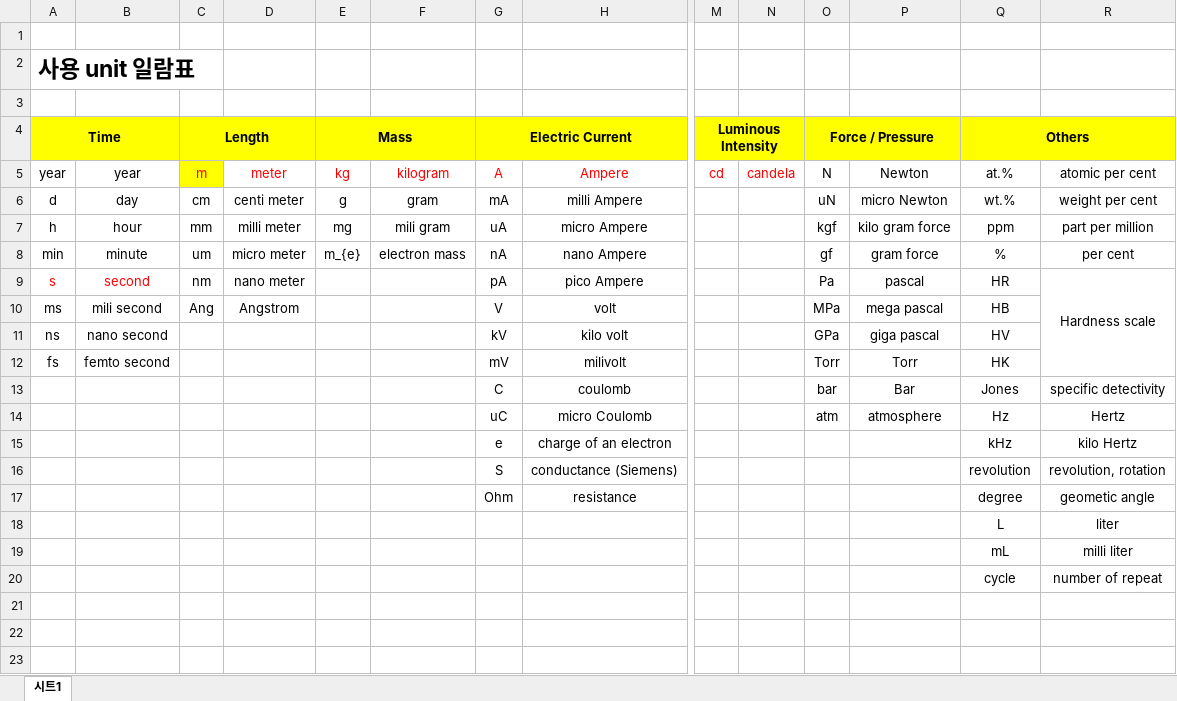
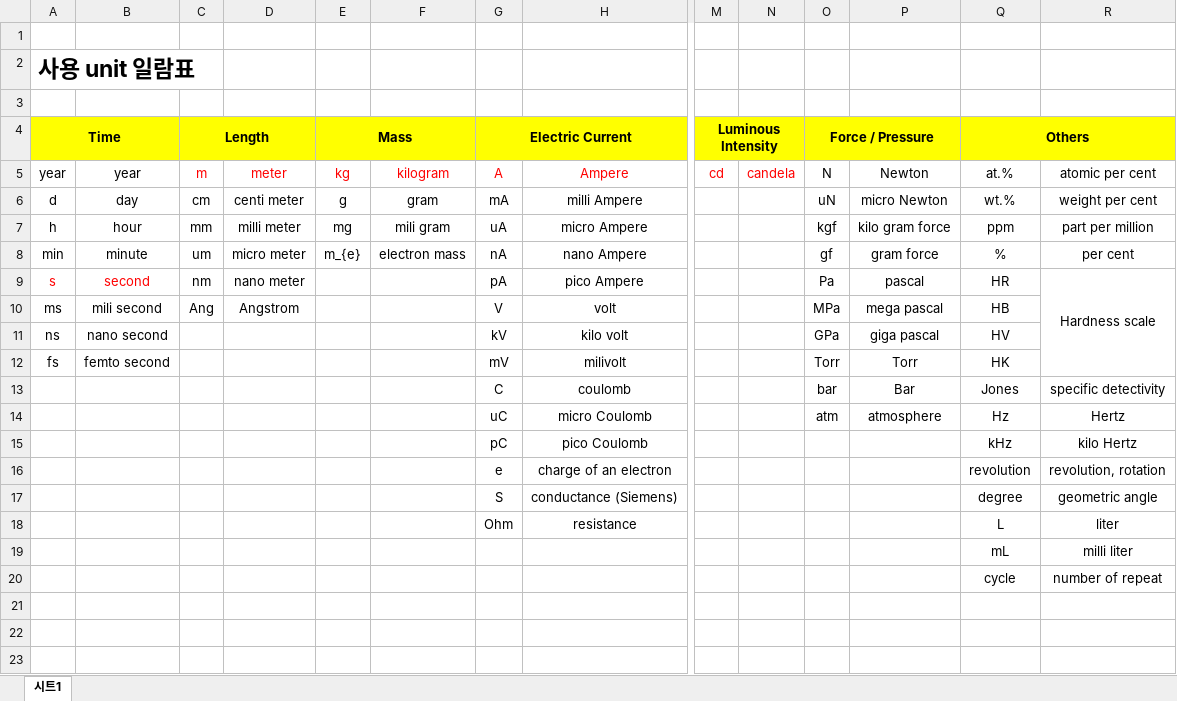
Before and after one commit to krlee227/MatResData-Standard-Committee, an Excel workbook: Unit expression.xlsx, sheet 시트1, drawn as a sheet; only a part is shown, gaps mark what is left out; values as stored, in another font and other column widths than the file's, no borders; charts and pictures not drawn; removed rows and columns are numbered as before the commit, all else as after; rows hold the shown columns only; the diff names each change by its address in the sheet, - before the commit and + after, or states it on an @@ line.

Commit message:
Update Unit expression.xlsx

```diff
--- a/Unit expression.xlsx (sheet 시트1)
+++ b/Unit expression.xlsx (sheet 시트1)
-C5 fill: #FFFF00
+C5 fill: none
+row 15:  |  |  |  |  |  | pC | pico Coulomb |  |  |  |  | kHz | kilo Hertz
-Q16 (Others): kHz
+Q16 (Others): revolution
-R16: kilo Hertz
+R16: revolution, rotation
-Q17 (Others): revolution
+Q17 (Others): degree
-R17: revolution, rotation
+R17: geometric angle
-Q18 (Others): degree
+Q18 (Others): L
-R18: geometic angle
+R18: liter
-row 18:  |  |  |  |  |  |  |  |  |  |  |  | L | liter
```
Also changed, not shown: charts or pictures.
